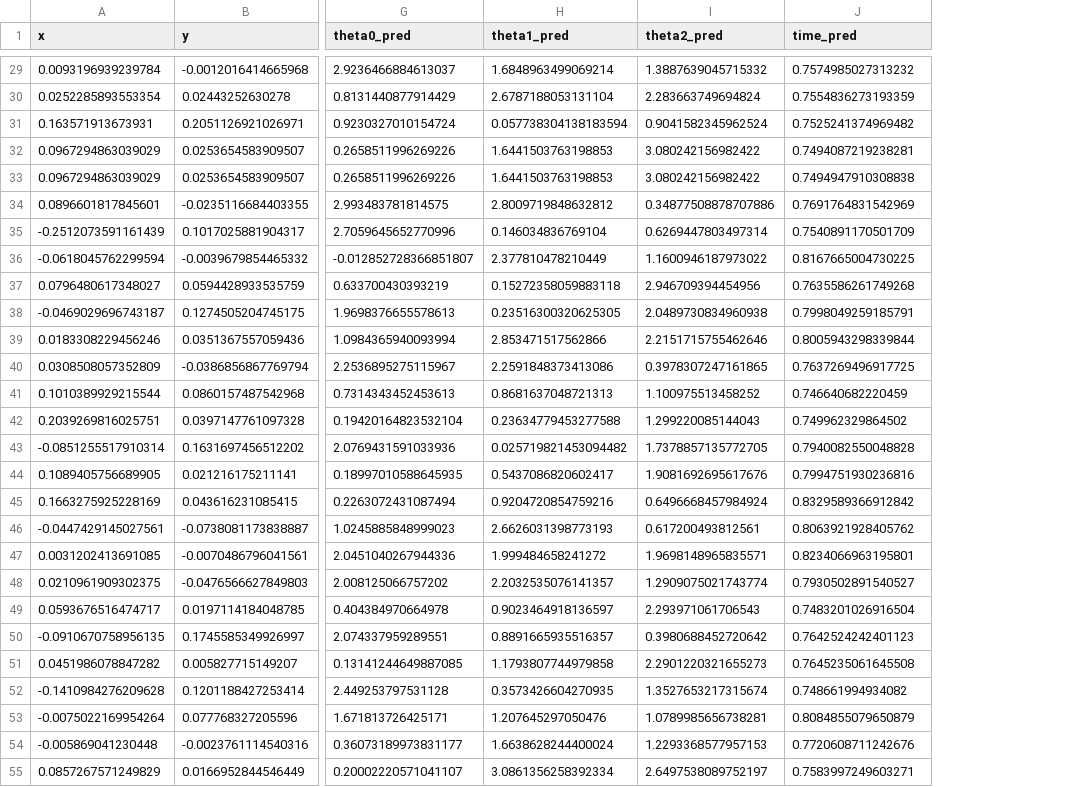
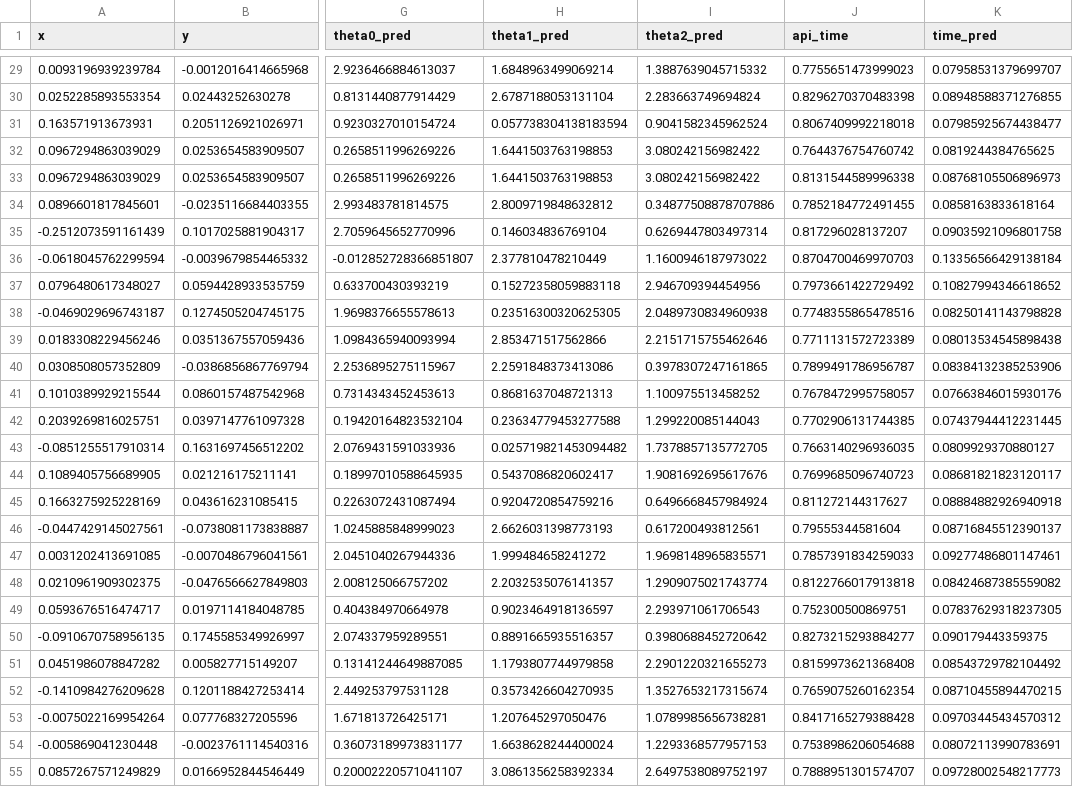
Before and after one commit to andersonrafhael/InvKine-Deep-learning, a CSV file: results/3dof-64-64-64/api_bench.csv, drawn as a sheet; only a part is shown, gaps mark what is left out; addresses are those after the commit; the diff covers the shown part only; the diff names each change by its address in the sheet, - before the commit and + after, or states it on an @@ line.

```diff
--- a/results/3dof-64-64-64/api_bench.csv
+++ b/results/3dof-64-64-64/api_bench.csv
+column J (api_time), rows 29-55: 0.7755651473999023 | 0.8296270370483398 | 0.8067409992218018 | 0.7644376754760742 | 0.8131544589996338 | 0.7852184772491455 | 0.817296028137207 | 0.8704700469970703 | 0.7973661422729492 | 0.7748355865478516 | 0.7711131572723389 | 0.7899491786956787 | 0.7678472995758057 | 0.7702906131744385 | 0.7663140296936035 | 0.7699685096740723 | 0.811272144317627 | 0.79555344581604 | 0.7857391834259033 | 0.8122766017913818 | 0.752300500869751 | 0.8273215293884277 | 0.8159973621368408 | 0.7659075260162354 | 0.8417165279388428 | 0.7538986206054688 | 0.7888951301574707
-K29 (time_pred): 0.7574985027313232
+K29 (time_pred): 0.07958531379699707
-K30 (time_pred): 0.7554836273193359
+K30 (time_pred): 0.08948588371276855
-K31 (time_pred): 0.7525241374969482
+K31 (time_pred): 0.07985925674438477
-K32 (time_pred): 0.7494087219238281
+K32 (time_pred): 0.0819244384765625
-K33 (time_pred): 0.7494947910308838
+K33 (time_pred): 0.08768105506896973
-K34 (time_pred): 0.7691764831542969
+K34 (time_pred): 0.0858163833618164
-K35 (time_pred): 0.7540891170501709
+K35 (time_pred): 0.09035921096801758
-K36 (time_pred): 0.8167665004730225
+K36 (time_pred): 0.13356566429138184
-K37 (time_pred): 0.7635586261749268
+K37 (time_pred): 0.10827994346618652
-K38 (time_pred): 0.7998049259185791
+K38 (time_pred): 0.08250141143798828
-K39 (time_pred): 0.8005943298339844
+K39 (time_pred): 0.08013534545898438
-K40 (time_pred): 0.7637269496917725
+K40 (time_pred): 0.08384132385253906
-K41 (time_pred): 0.746640682220459
+K41 (time_pred): 0.07663846015930176
-K42 (time_pred): 0.749962329864502
+K42 (time_pred): 0.07437944412231445
-K43 (time_pred): 0.7940082550048828
+K43 (time_pred): 0.0809929370880127
-K44 (time_pred): 0.7994751930236816
+K44 (time_pred): 0.08681821823120117
-K45 (time_pred): 0.8329589366912842
+K45 (time_pred): 0.08884882926940918
-K46 (time_pred): 0.8063921928405762
+K46 (time_pred): 0.08716845512390137
-K47 (time_pred): 0.8234066963195801
+K47 (time_pred): 0.09277486801147461
-K48 (time_pred): 0.7930502891540527
+K48 (time_pred): 0.08424687385559082
-K49 (time_pred): 0.7483201026916504
+K49 (time_pred): 0.07837629318237305
-K50 (time_pred): 0.7642524242401123
+K50 (time_pred): 0.090179443359375
-K51 (time_pred): 0.7645235061645508
+K51 (time_pred): 0.08543729782104492
-K52 (time_pred): 0.748661994934082
+K52 (time_pred): 0.08710455894470215
-K53 (time_pred): 0.8084855079650879
+K53 (time_pred): 0.09703445434570312
-K54 (time_pred): 0.7720608711242676
+K54 (time_pred): 0.08072113990783691
-K55 (time_pred): 0.7583997249603271
+K55 (time_pred): 0.09728002548217773
```
Also changed, not shown: 73 edited cells elsewhere in this file, 2 other files.
